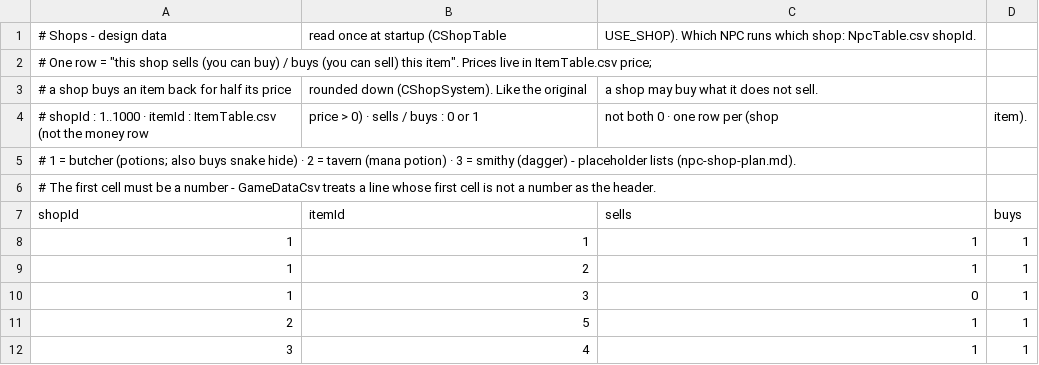
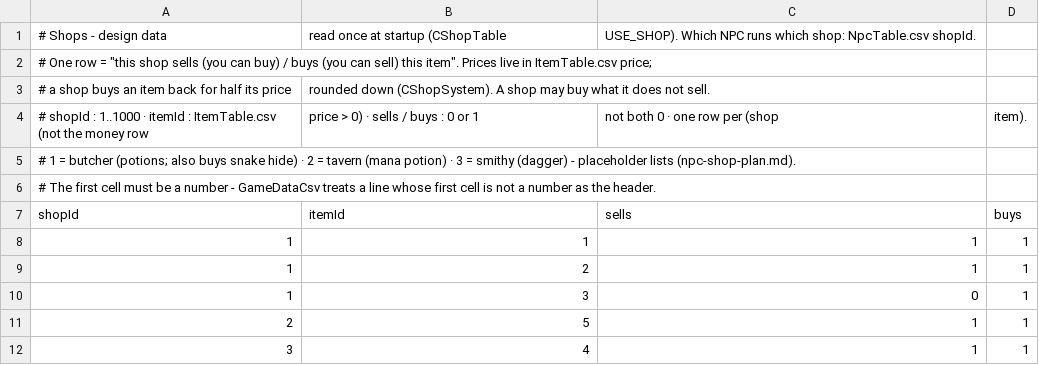
Before and after one commit to cocoz93/MMO_Zone, a CSV file: Run/bin/ShopTable.csv, drawn as a sheet; removed rows and columns are numbered as before the commit, all else as after; the diff names each change by its address in the sheet, - before the commit and + after, or states it on an @@ line.

```diff
--- a/Run/bin/ShopTable.csv
+++ b/Run/bin/ShopTable.csv
-row 3: # a shop buys an item back for half its price | rounded down (CShopSystem). Like the original | a shop may buy what it does not sell.
+row 3: # a shop buys an item back for half its price | rounded down (CShopSystem). A shop may buy what it does not sell.
```
Also changed, not shown: Run/bin/DropTable.csv, Run/bin/ItemTable.csv, 11 other files.
